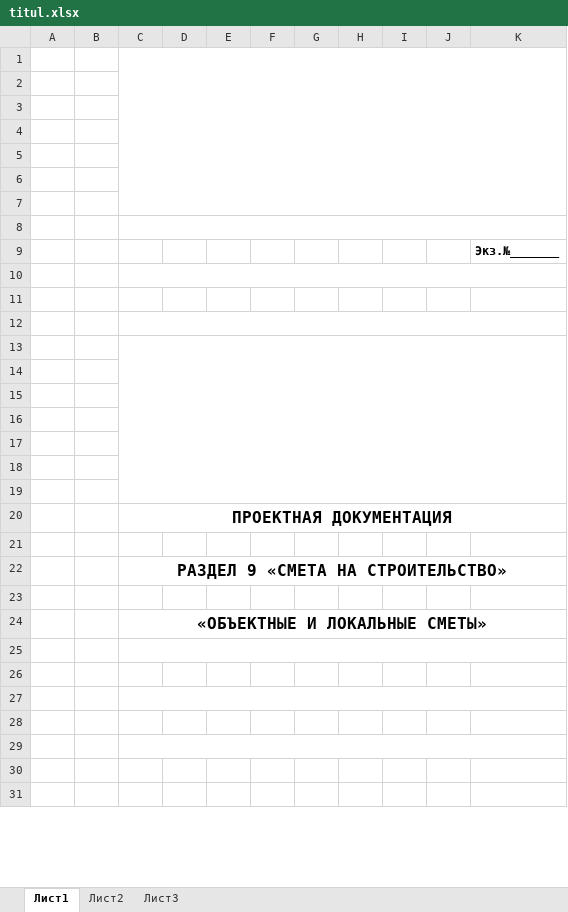
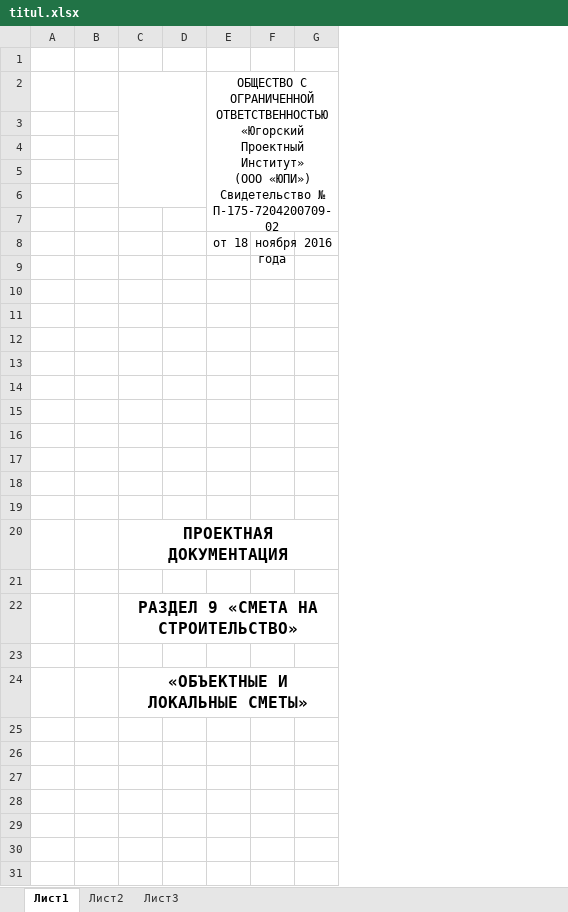
Before and after one commit to baygozin/EstimateUPI, an Excel workbook: EstimateAssemplyUpi/titul.xlsx, sheet Лист1, drawn as a sheet; only a part is shown; values as stored, in another font and other column widths than the file's, no borders; charts and pictures not drawn; removed rows and columns are numbered as before the commit, all else as after; ↵ is a line break in a cell; the diff covers the shown part only; the diff names each change by its address in the sheet, - before the commit and + after, or states it on an @@ line.

```diff
--- a/EstimateAssemplyUpi/titul.xlsx (sheet Лист1)
+++ b/EstimateAssemplyUpi/titul.xlsx (sheet Лист1)
-column A, empty
+column A, empty
-column H, empty
-column I, empty
-column J, empty
-column K, row 9: Экз.№_______
-C1:K7 merged
+C2:D6 merged
-E2: (empty)
+E2: ОБЩЕСТВО С ОГРАНИЧЕННОЙ ОТВЕТСТВЕННОСТЬЮ ↵ «Югорский Проектный Институт» ↵ (ООО «ЮПИ») ↵ Свидетельство № П-175-7204200709-02 ↵ от 18 ноября 2016 года
+E2:G7 merged
-C8:K8 merged
-C10:K10 merged
-C12:K12 merged
-C13:K19 merged
-C25:K25 merged
-C27:K27 merged
-C29:K29 merged
```
Also changed, not shown: 57 removed rows, 2 edited cells and merged cells elsewhere in this sheet, charts or pictures, 10 other files.
